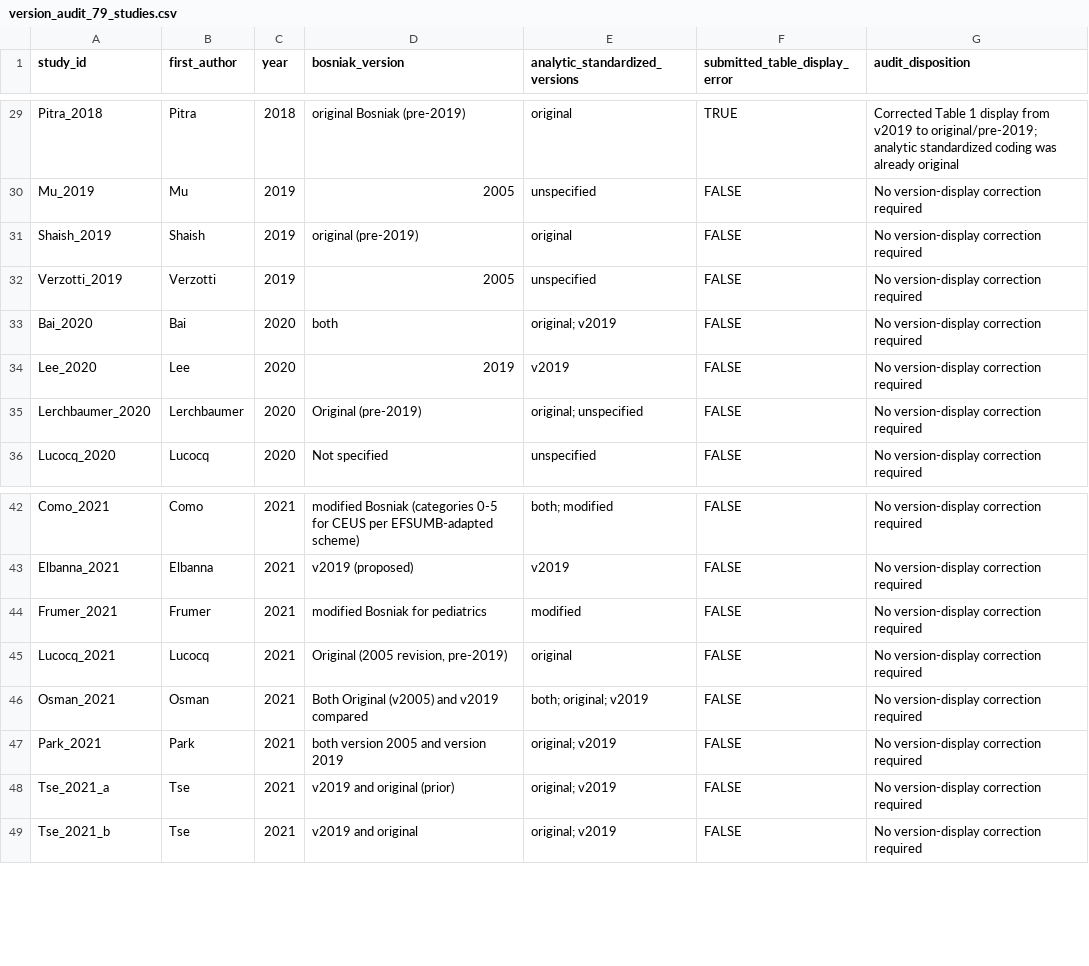
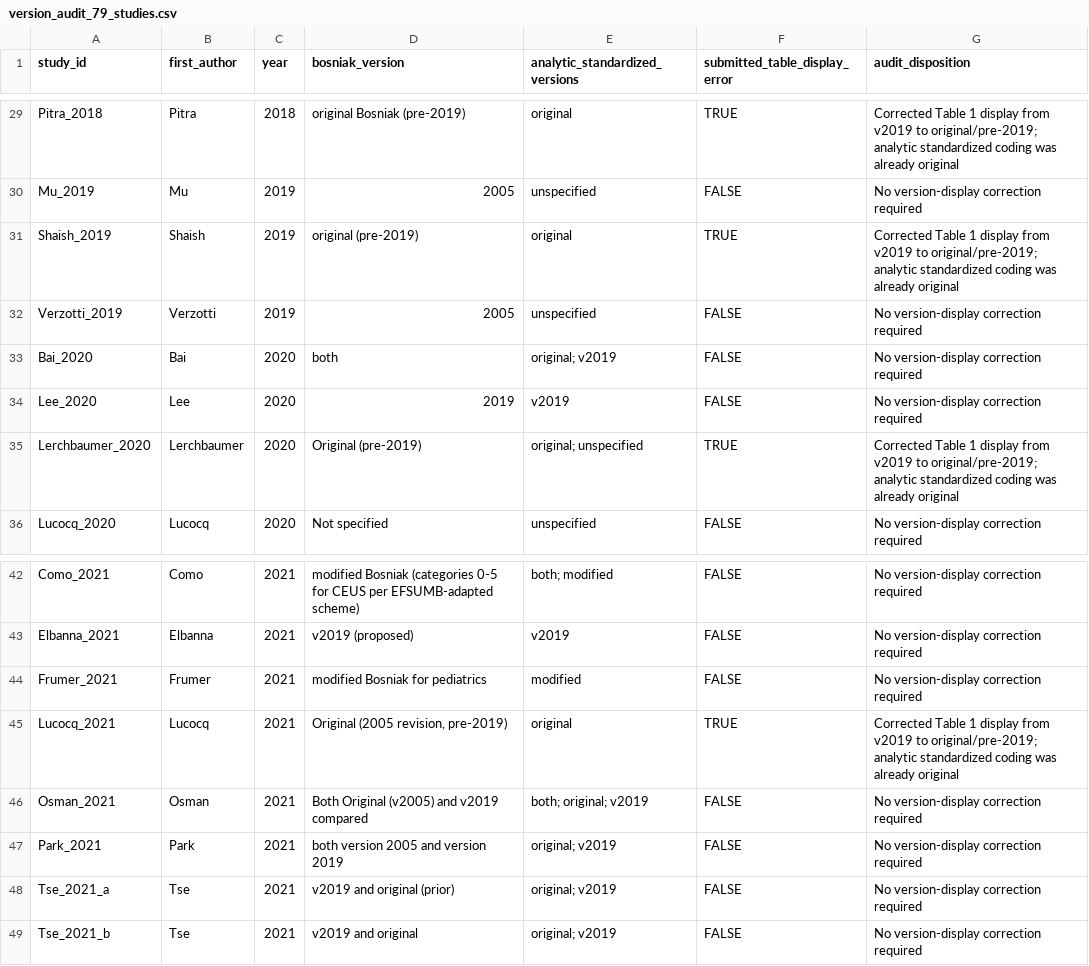
Before and after one commit to ahnhyungwoo/bosniak-reproducibility-meta-analysis, a CSV file: revision/analysis/results/version_audit_79_studies.csv, drawn as a sheet; only a part is shown, gaps mark what is left out.

Commit message:
Correct version-audit display records

```diff
--- a/revision/analysis/results/version_audit_79_studies.csv
+++ b/revision/analysis/results/version_audit_79_studies.csv
@@ -30,3 +30,3 @@ Pitra_2018,Pitra,2018,original Bosniak (pre-2019),original,TRUE,Corrected Table
 Mu_2019,Mu,2019,2005,unspecified,FALSE,No version-display correction required
-Shaish_2019,Shaish,2019,original (pre-2019),original,FALSE,No version-display correction required
+Shaish_2019,Shaish,2019,original (pre-2019),original,TRUE,Corrected Table 1 display from v2019 to original/pre-2019; analytic standardized coding was already original
 Verzotti_2019,Verzotti,2019,2005,unspecified,FALSE,No version-display correction required
@@ -34,3 +34,3 @@ Bai_2020,Bai,2020,both,original; v2019,FALSE,No version-display correction requi
 Lee_2020,Lee,2020,2019,v2019,FALSE,No version-display correction required
-Lerchbaumer_2020,Lerchbaumer,2020,Original (pre-2019),original; unspecified,FALSE,No version-display correction required
+Lerchbaumer_2020,Lerchbaumer,2020,Original (pre-2019),original; unspecified,TRUE,Corrected Table 1 display from v2019 to original/pre-2019; analytic standardized coding was already original
 Lucocq_2020,Lucocq,2020,Not specified,unspecified,FALSE,No version-display correction required
@@ -44,3 +44,3 @@ Elbanna_2021,Elbanna,2021,v2019 (proposed),v2019,FALSE,No version-display correc
 Frumer_2021,Frumer,2021,modified Bosniak for pediatrics,modified,FALSE,No version-display correction required
-Lucocq_2021,Lucocq,2021,"Original (2005 revision, pre-2019)",original,FALSE,No version-display correction required
+Lucocq_2021,Lucocq,2021,"Original (2005 revision, pre-2019)",original,TRUE,Corrected Table 1 display from v2019 to original/pre-2019; analytic standardized coding was already original
 Osman_2021,Osman,2021,Both Original (v2005) and v2019 compared,both; original; v2019,FALSE,No version-display correction required
```
Also changed, not shown: revision/data/data_correction_log.csv, 1 other file.
